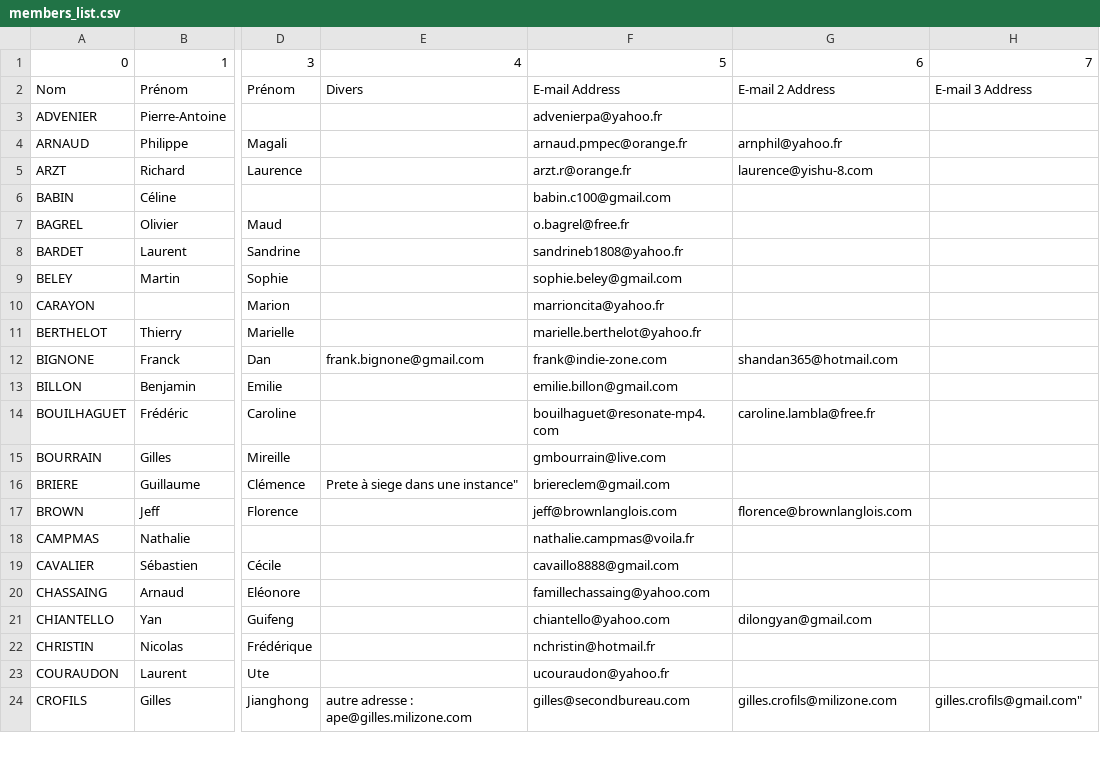
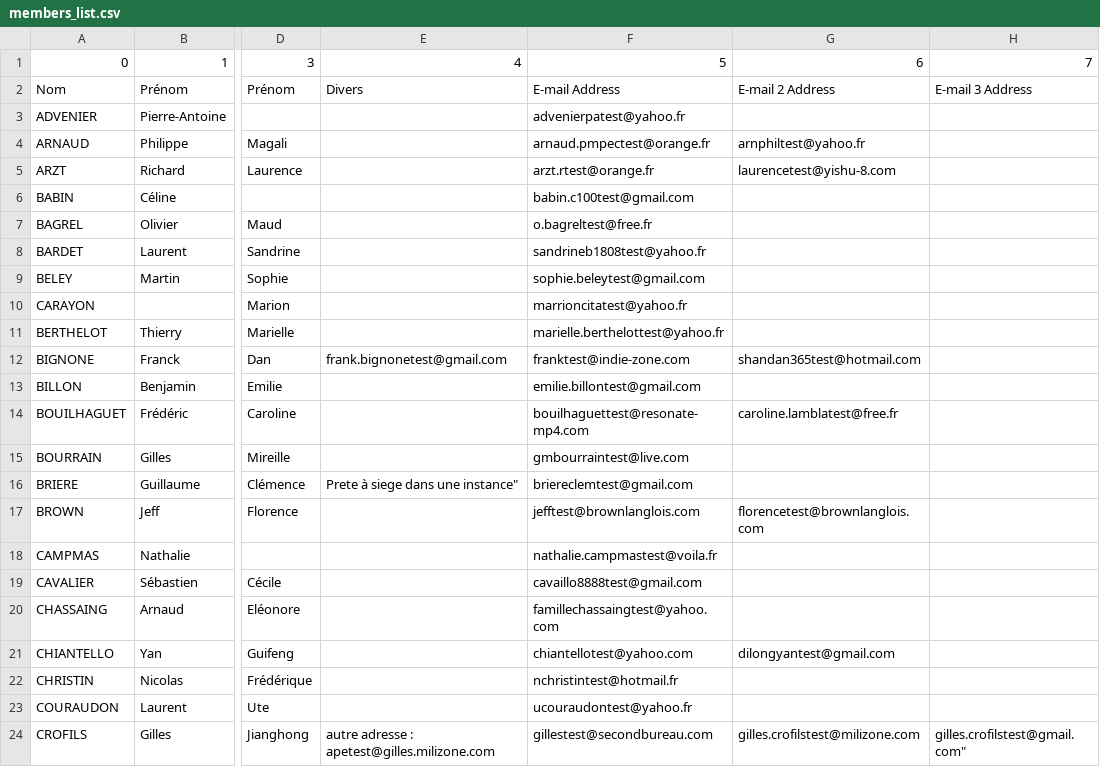
Before and after one commit to SecondBureau/ouranos, a CSV file: lib/tasks/members_list.csv, drawn as a sheet; only a part is shown, gaps mark what is left out; the diff covers the shown part only; the diff names each change by its address in the sheet, - before the commit and + after, or states it on an @@ line.

```diff
--- a/lib/tasks/members_list.csv
+++ b/lib/tasks/members_list.csv
-F3: advenierpa@yahoo.fr
+F3: advenierpatest@yahoo.fr
-F4: arnaud.pmpec@orange.fr
+F4: arnaud.pmpectest@orange.fr
-G4: arnphil@yahoo.fr
+G4: arnphiltest@yahoo.fr
-F5: arzt.r@orange.fr
+F5: arzt.rtest@orange.fr
-G5: laurence@yishu-8.com
+G5: laurencetest@yishu-8.com
-F6: babin.c100@gmail.com
+F6: babin.c100test@gmail.com
-F7: o.bagrel@free.fr
+F7: o.bagreltest@free.fr
-F8: sandrineb1808@yahoo.fr
+F8: sandrineb1808test@yahoo.fr
-F9: sophie.beley@gmail.com
+F9: sophie.beleytest@gmail.com
-F10: marrioncita@yahoo.fr
+F10: marrioncitatest@yahoo.fr
-F11: marielle.berthelot@yahoo.fr
+F11: marielle.berthelottest@yahoo.fr
-E12: frank.bignone@gmail.com
+E12: frank.bignonetest@gmail.com
-F12: frank@indie-zone.com
+F12: franktest@indie-zone.com
-G12: shandan365@hotmail.com
+G12: shandan365test@hotmail.com
-F13: emilie.billon@gmail.com
+F13: emilie.billontest@gmail.com
-F14: bouilhaguet@resonate-mp4.com
+F14: bouilhaguettest@resonate-mp4.com
-G14: caroline.lambla@free.fr
+G14: caroline.lamblatest@free.fr
-F15: gmbourrain@live.com
+F15: gmbourraintest@live.com
-F16: briereclem@gmail.com
+F16: briereclemtest@gmail.com
-F17: jeff@brownlanglois.com
+F17: jefftest@brownlanglois.com
-G17: florence@brownlanglois.com
+G17: florencetest@brownlanglois.com
-F18: nathalie.campmas@voila.fr
+F18: nathalie.campmastest@voila.fr
-F19: cavaillo8888@gmail.com
+F19: cavaillo8888test@gmail.com
-F20: famillechassaing@yahoo.com
+F20: famillechassaingtest@yahoo.com
-F21: chiantello@yahoo.com
+F21: chiantellotest@yahoo.com
-G21: dilongyan@gmail.com
+G21: dilongyantest@gmail.com
-F22: nchristin@hotmail.fr
+F22: nchristintest@hotmail.fr
-F23: ucouraudon@yahoo.fr
+F23: ucouraudontest@yahoo.fr
-E24: autre adresse : ape@gilles.milizone.com
+E24: autre adresse : apetest@gilles.milizone.com
-F24: gilles@secondbureau.com
+F24: gillestest@secondbureau.com
-G24: gilles.crofils@milizone.com
+G24: gilles.crofilstest@milizone.com
-H24: gilles.crofils@gmail.com"
+H24: gilles.crofilstest@gmail.com"
```
Also changed, not shown: 87 edited cells elsewhere in this file, 25 other files.
